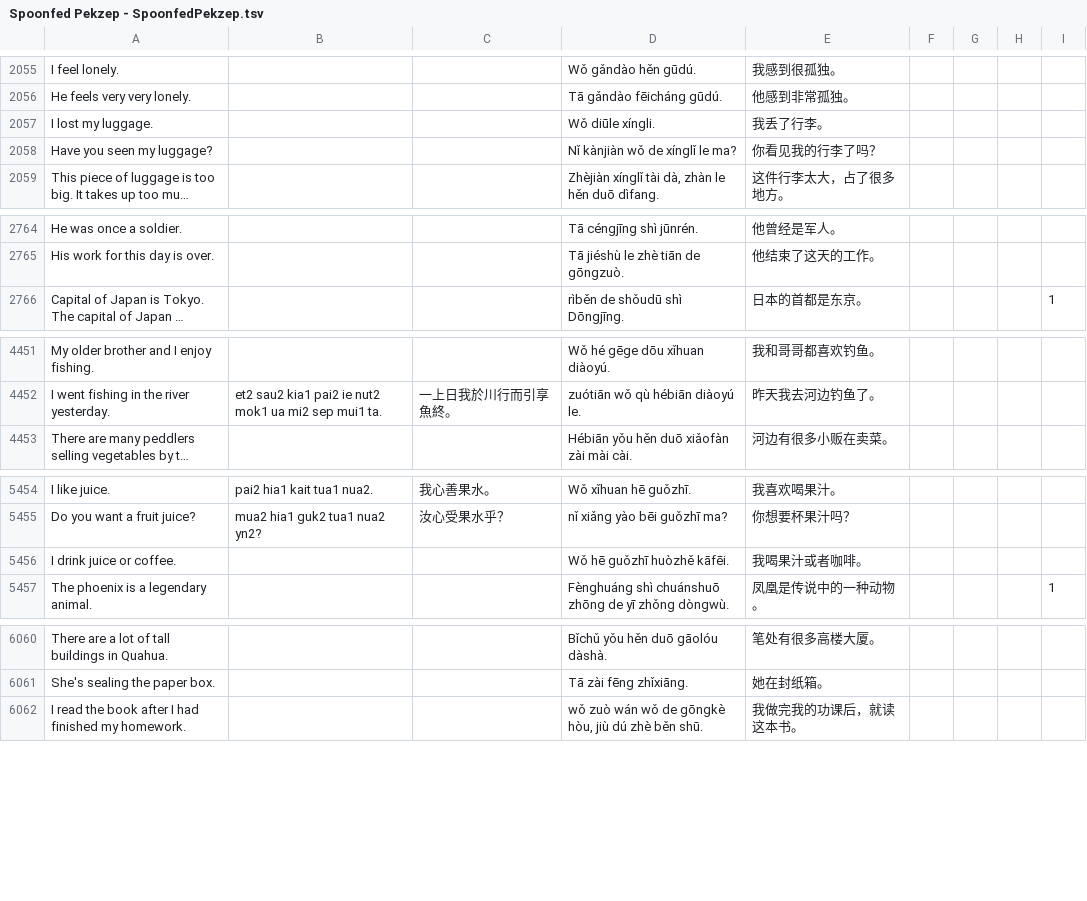
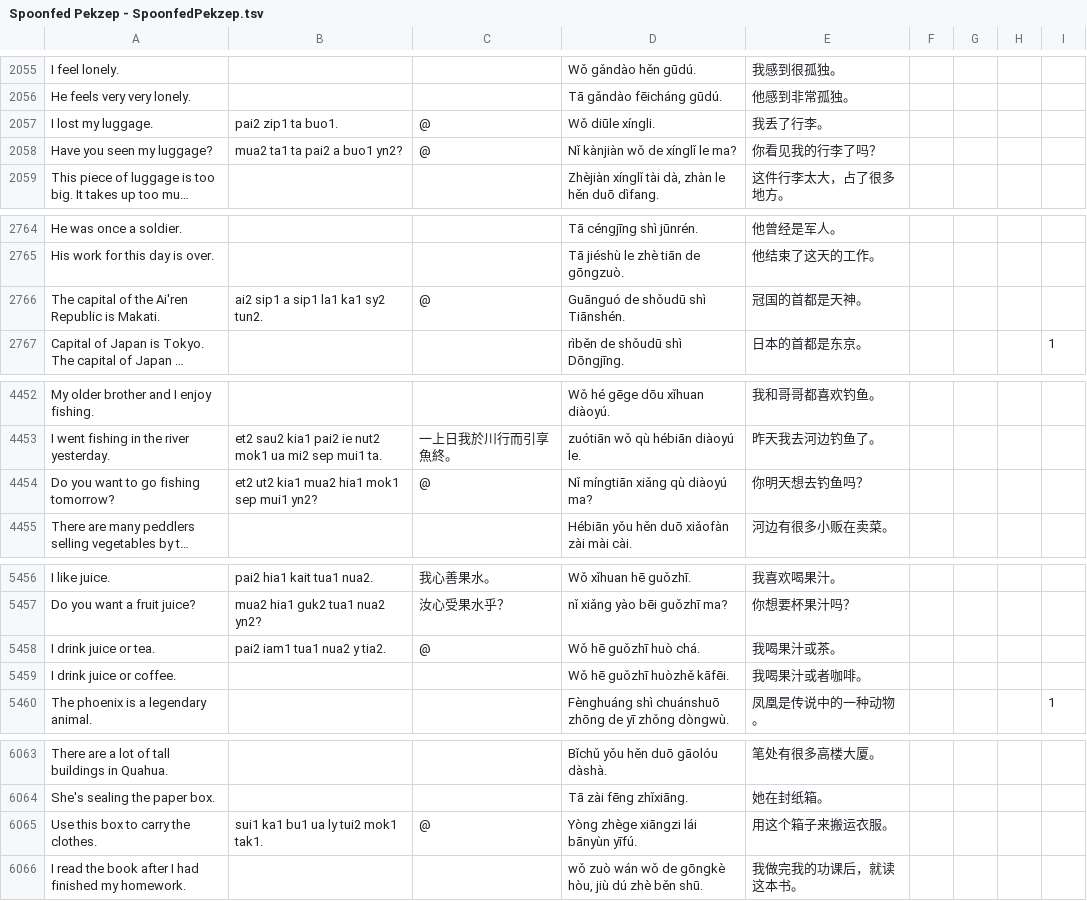
Before and after one commit to jurliyuuri/spoonfed_pekzep, a TSV file: raw/Spoonfed Pekzep - SpoonfedPekzep.tsv, drawn as a sheet; only a part is shown, gaps mark what is left out; long unchanged cells end in …; the diff covers the shown part only; the diff names each change by its address in the sheet, - before the commit and + after, or states it on an @@ line.

```diff
--- a/raw/Spoonfed Pekzep - SpoonfedPekzep.tsv
+++ b/raw/Spoonfed Pekzep - SpoonfedPekzep.tsv
-B2057: (empty)
+B2057: pai2 zip1 ta buo1.
-C2057:C2058: (empty)
+C2057:C2058: @
-B2058: (empty)
+B2058: mua2 ta1 ta pai2 a buo1 yn2?
+row 2766: The capital of the Ai'ren Republic is Makati. | ai2 sip1 a sip1 la1 ka1 sy2 tun2. | @ | Guānguó de shǒudū shì Tiānshén. | 冠国的首都是天神。
+row 4454: Do you want to go fishing tomorrow? | et2 ut2 kia1 mua2 hia1 mok1 sep mui1 yn2? | @ | Nǐ míngtiān xiǎng qù diàoyú ma? | 你明天想去钓鱼吗？
+row 5458: I drink juice or tea. | pai2 iam1 tua1 nua2 y tia2. | @ | Wǒ hē guǒzhī huò chá. | 我喝果汁或茶。
+row 6065: Use this box to carry the clothes. | sui1 ka1 bu1 ua ly tui2 mok1 tak1. | @ | Yòng zhège xiāngzi lái bānyùn yīfú. | 用这个箱子来搬运衣服。
```
Also changed, not shown: 19 edited cells elsewhere in this file, docs/raw.tsv, 4 other files.
